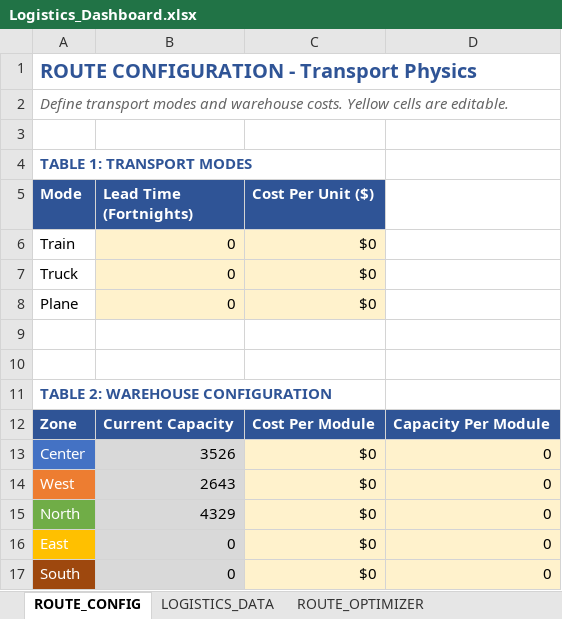
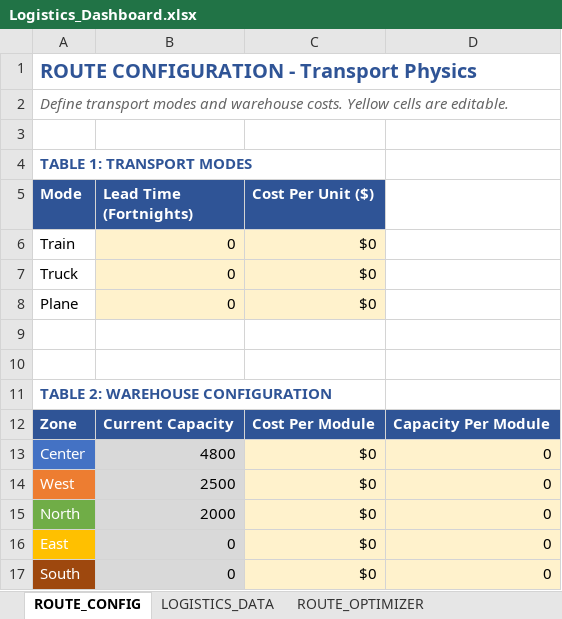
Before and after one commit to harellich12/exsim_dashboard, an Excel workbook: CLO Dashboard/Logistics_Dashboard.xlsx, sheet ROUTE_CONFIG, drawn as a sheet; values as stored, in another font and other column widths than the file's, no borders; the diff names each change by its address in the sheet, - before the commit and + after, or states it on an @@ line.

```diff
--- a/CLO Dashboard/Logistics_Dashboard.xlsx (sheet ROUTE_CONFIG)
+++ b/CLO Dashboard/Logistics_Dashboard.xlsx (sheet ROUTE_CONFIG)
-B13 (Lead Time (Fortnights)): 3526
+B13 (Lead Time (Fortnights)): 4800
-B14 (Lead Time (Fortnights)): 2643
+B14 (Lead Time (Fortnights)): 2500
-B15 (Lead Time (Fortnights)): 4329
+B15 (Lead Time (Fortnights)): 2000
```
Also changed, not shown: sheet INVENTORY_TETRIS, sheet SHIPMENT_BUILDER, CFO Dashboard/Finance_Dashboard_Final.xlsx, CMO Dashboard/CMO_Dashboard_Complete.xlsx, 9 other files.
